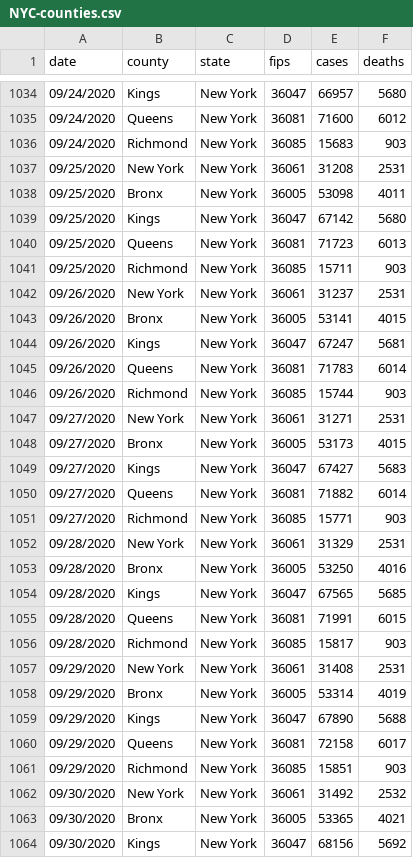
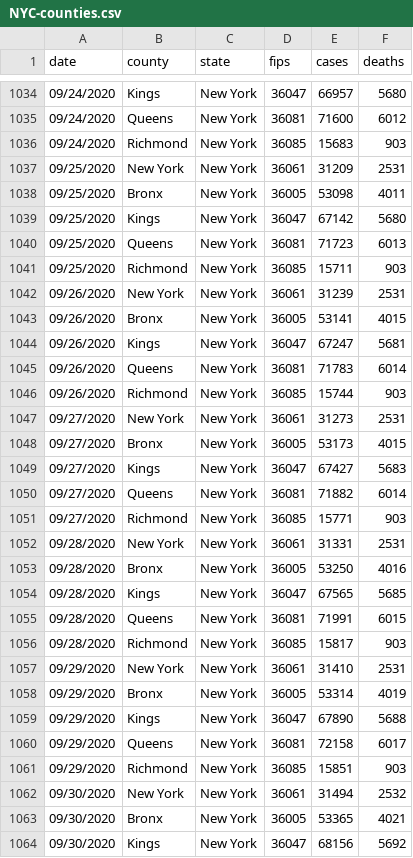
Before and after one commit to mvcostanzo/covid-19-data, a CSV file: NYC-counties.csv, drawn as a sheet; only a part is shown, gaps mark what is left out; the diff covers the shown part only.

Commit message:
Update to NY COVID Data

```diff
--- a/NYC-counties.csv
+++ b/NYC-counties.csv
@@ -1036,3 +1036,3 @@ date,county,state,fips,cases,deaths
 09/24/2020,Richmond,New York,36085,15683,903
-09/25/2020,New York,New York,36061,31208,2531
+09/25/2020,New York,New York,36061,31209,2531
 09/25/2020,Bronx,New York,36005,53098,4011
@@ -1041,3 +1041,3 @@ date,county,state,fips,cases,deaths
 09/25/2020,Richmond,New York,36085,15711,903
-09/26/2020,New York,New York,36061,31237,2531
+09/26/2020,New York,New York,36061,31239,2531
 09/26/2020,Bronx,New York,36005,53141,4015
@@ -1046,3 +1046,3 @@ date,county,state,fips,cases,deaths
 09/26/2020,Richmond,New York,36085,15744,903
-09/27/2020,New York,New York,36061,31271,2531
+09/27/2020,New York,New York,36061,31273,2531
 09/27/2020,Bronx,New York,36005,53173,4015
@@ -1051,3 +1051,3 @@ date,county,state,fips,cases,deaths
 09/27/2020,Richmond,New York,36085,15771,903
-09/28/2020,New York,New York,36061,31329,2531
+09/28/2020,New York,New York,36061,31331,2531
 09/28/2020,Bronx,New York,36005,53250,4016
@@ -1056,3 +1056,3 @@ date,county,state,fips,cases,deaths
 09/28/2020,Richmond,New York,36085,15817,903
-09/29/2020,New York,New York,36061,31408,2531
+09/29/2020,New York,New York,36061,31410,2531
 09/29/2020,Bronx,New York,36005,53314,4019
@@ -1061,3 +1061,3 @@ date,county,state,fips,cases,deaths
 09/29/2020,Richmond,New York,36085,15851,903
-09/30/2020,New York,New York,36061,31492,2532
+09/30/2020,New York,New York,36061,31494,2532
 09/30/2020,Bronx,New York,36005,53365,4021
```
Also changed, not shown: 5 added rows and 59 edited cells elsewhere in this file.
